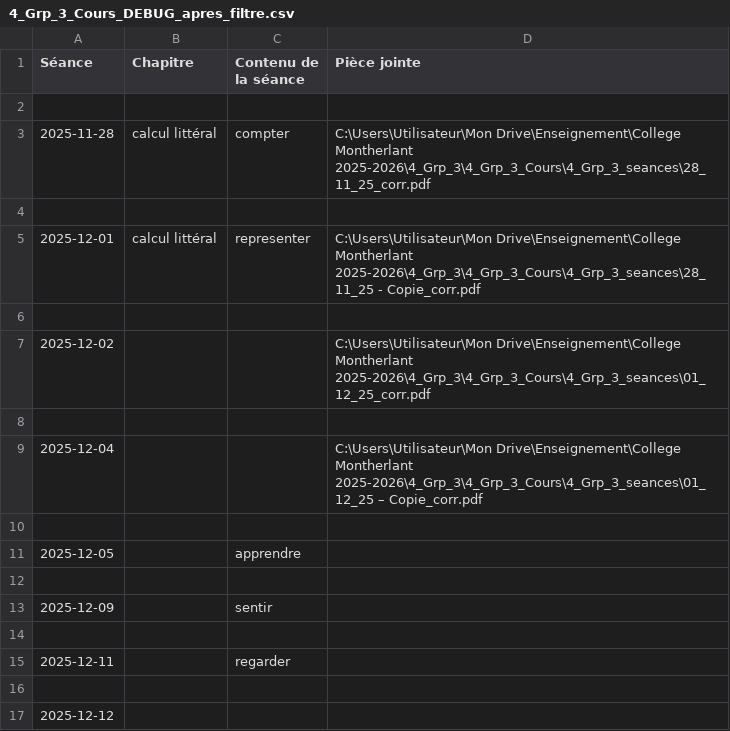
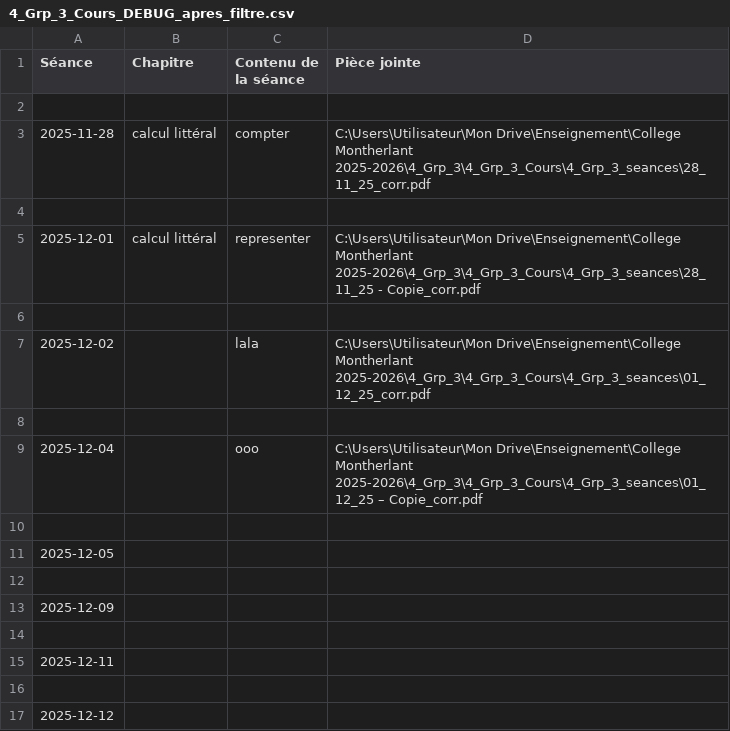
Before and after one commit to EnseignementMath/cours-de-maths, a CSV file: docs/progressions/College Montherlant 2025-2026/4_Grp_3_Cours_DEBUG_apres_filtre.csv, drawn as a sheet.

Commit message:
auto: maj progressions + index + pièces jointes (2025-12-13 15:35:10)

```diff
--- a/docs/progressions/College Montherlant 2025-2026/4_Grp_3_Cours_DEBUG_apres_filtre.csv
+++ b/docs/progressions/College Montherlant 2025-2026/4_Grp_3_Cours_DEBUG_apres_filtre.csv
@@ -6,11 +6,11 @@ Séance,Chapitre,Contenu de la séance,Pièce jointe
 
-2025-12-02,,,C:\Users\Utilisateur\Mon Drive\Enseignement\College Montherlant 2025-2026\4_Grp_3\4_Grp_3_Cours\4_Grp_3_seances\01_12_25_corr.pdf
+2025-12-02,,lala,C:\Users\Utilisateur\Mon Drive\Enseignement\College Montherlant 2025-2026\4_Grp_3\4_Grp_3_Cours\4_Grp_3_seances\01_12_25_corr.pdf
 
-2025-12-04,,,C:\Users\Utilisateur\Mon Drive\Enseignement\College Montherlant 2025-2026\4_Grp_3\4_Grp_3_Cours\4_Grp_3_seances\01_12_25 – Copie_corr.pdf
+2025-12-04,,ooo,C:\Users\Utilisateur\Mon Drive\Enseignement\College Montherlant 2025-2026\4_Grp_3\4_Grp_3_Cours\4_Grp_3_seances\01_12_25 – Copie_corr.pdf
 
-2025-12-05,,apprendre,
+2025-12-05,,,
 
-2025-12-09,,sentir,
+2025-12-09,,,
 
-2025-12-11,,regarder,
+2025-12-11,,,
 
```
Also changed, not shown: docs/progressions/College Montherlant 2025-2026/4_Grp_3_Cours_DEBUG_avant_filtre.csv, 8 other files.
